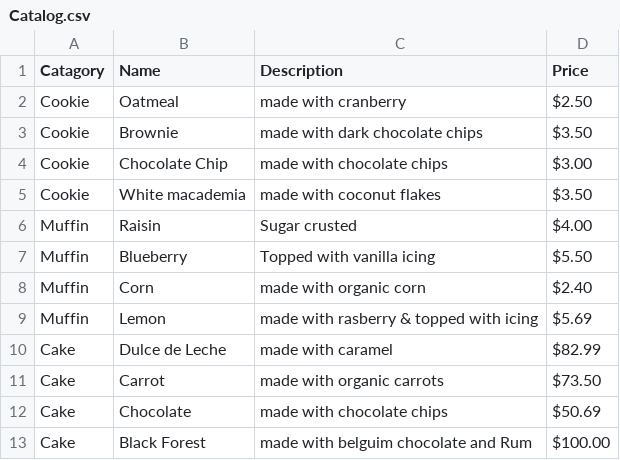
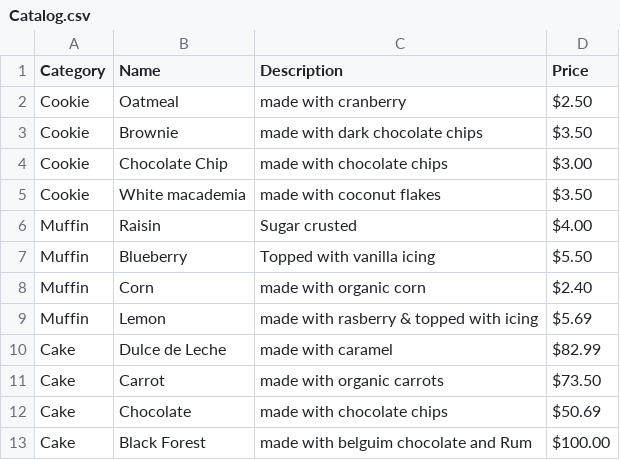
Before and after one commit to avargas000/bakery, a CSV file: Catalog.csv, drawn as a sheet.

```diff
--- a/Catalog.csv
+++ b/Catalog.csv
@@ -1,2 +1,2 @@
-Catagory,Name,Description,Price
+Category,Name,Description,Price
 Cookie,Oatmeal,made with cranberry,$2.50
```
Also changed, not shown: 1 other file.
